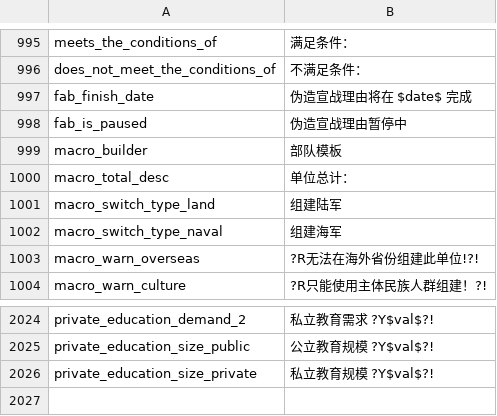
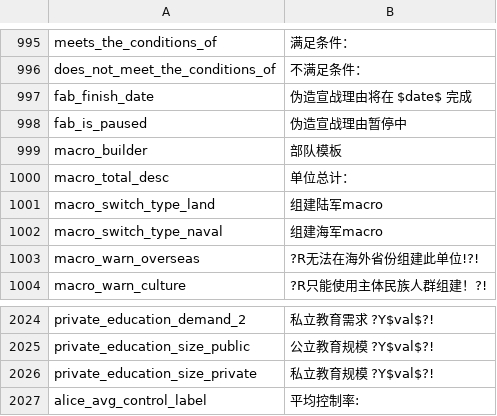
Before and after one commit to ljt21/Project-Alice-cnfix, a CSV file: assets/localisation/zh-CN/alice.csv, drawn as a sheet; only a part is shown, gaps mark what is left out.

```diff
--- a/assets/localisation/zh-CN/alice.csv
+++ b/assets/localisation/zh-CN/alice.csv
@@ -1000,4 +1000,4 @@ macro_builder;部队模板
 macro_total_desc;单位总计：
-macro_switch_type_land;组建陆军
-macro_switch_type_naval;组建海军
+macro_switch_type_land;组建陆军macro
+macro_switch_type_naval;组建海军macro
 macro_warn_overseas;?R无法在海外省份组建此单位!?!
@@ -2026 +2026,2 @@ private_education_size_public;公立教育规模 ?Y$val$?!
 private_education_size_private;私立教育规模 ?Y$val$?!
+alice_avg_control_label;平均控制率:
```
Also changed, not shown: assets/localisation/en-US/alice.csv.
